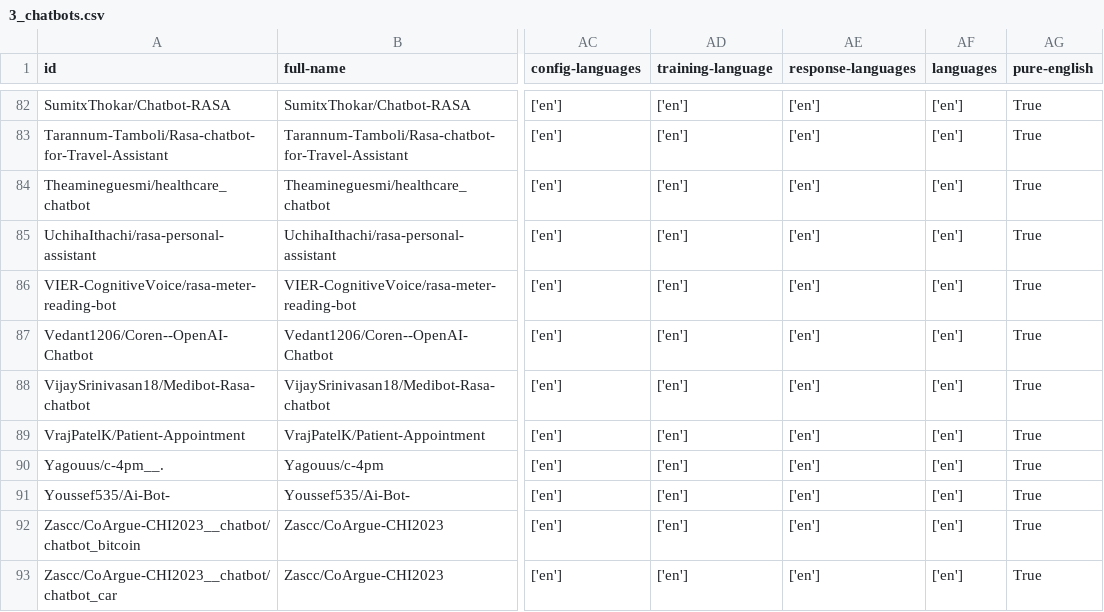
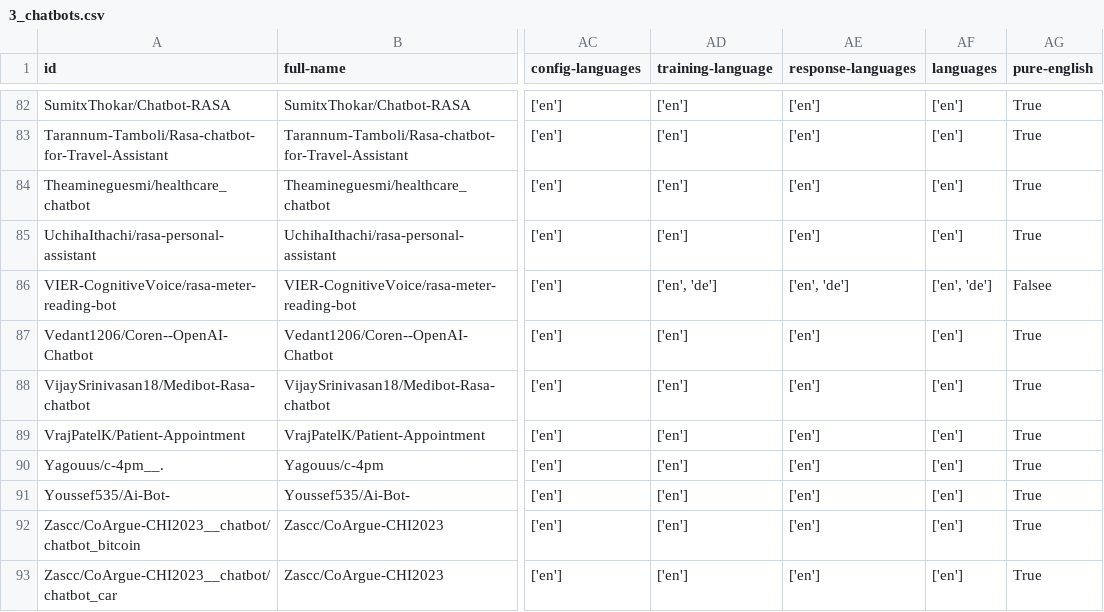
Before and after one commit to RasaChatbotDataset/Rasa-Chatbot-Dataset, a CSV file: original_results/17_results/3_chatbots.csv, drawn as a sheet; only a part is shown, gaps mark what is left out; the diff names each change by its address in the sheet, - before the commit and + after, or states it on an @@ line.

Commit message:
Update chatbot language

```diff
--- a/original_results/17_results/3_chatbots.csv
+++ b/original_results/17_results/3_chatbots.csv
-AD86 (training-language): ['en']
+AD86 (training-language): ['en', 'de']
-AE86 (response-languages): ['en']
+AE86 (response-languages): ['en', 'de']
-AF86 (languages): ['en']
+AF86 (languages): ['en', 'de']
-AG86 (pure-english): True
+AG86 (pure-english): Falsee
```
Also changed, not shown: BRASATO.csv, original_results/15_results/chatbots.csv, 13 other files.
